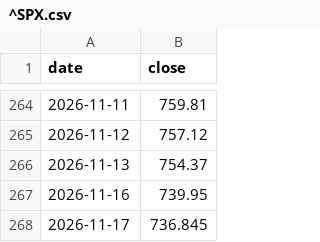
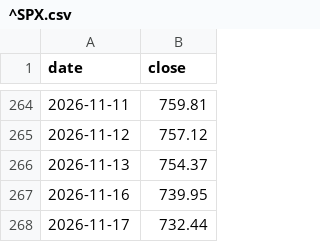
Before and after one commit to lonelywerewolf/dziennik-dane, a CSV file: data/history/^SPX.csv, drawn as a sheet; only a part is shown, gaps mark what is left out.

```diff
--- a/data/history/^SPX.csv
+++ b/data/history/^SPX.csv
@@ -267,2 +267,2 @@ date,close
 2026-11-16,739.95
-2026-11-17,736.845
+2026-11-17,732.44
```
Also changed, not shown: 13 other files.
